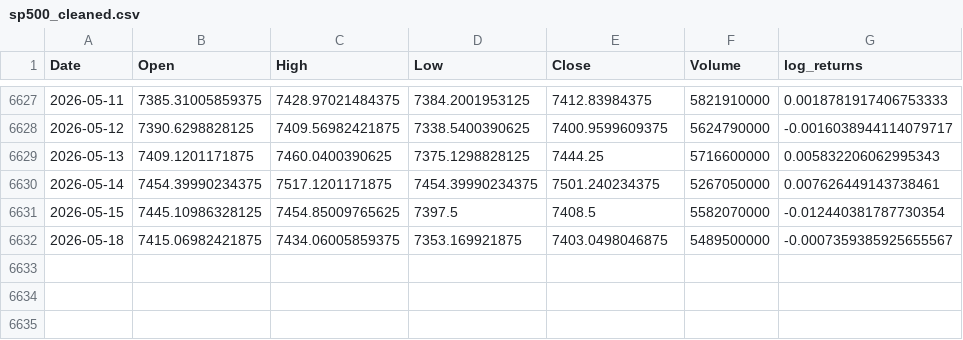
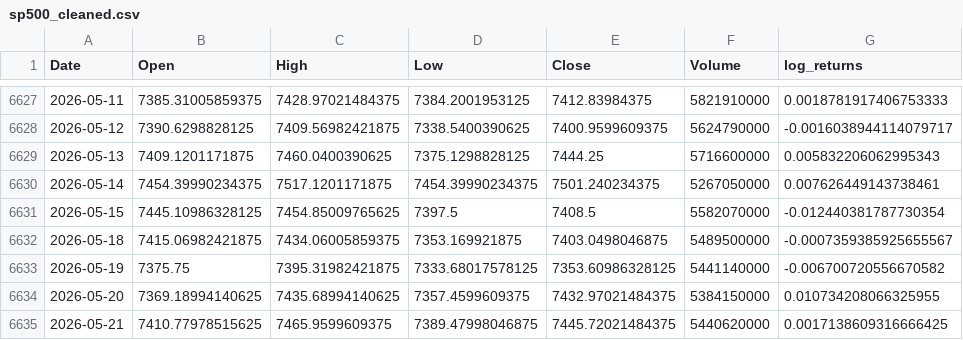
Before and after one commit to Mena-Beshara/sp500-market-intelligence-system, a CSV file: data/sp500_cleaned.csv, drawn as a sheet; only a part is shown, gaps mark what is left out; the diff names each change by its address in the sheet, - before the commit and + after, or states it on an @@ line.

```diff
--- a/data/sp500_cleaned.csv
+++ b/data/sp500_cleaned.csv
+row 6633: 2026-05-19 | 7375.75 | 7395.31982421875 | 7333.68017578125 | 7353.60986328125 | 5441140000 | -0.006700720556670582
+row 6634: 2026-05-20 | 7369.18994140625 | 7435.68994140625 | 7357.4599609375 | 7432.97021484375 | 5384150000 | 0.010734208066325955
+row 6635: 2026-05-21 | 7410.77978515625 | 7465.9599609375 | 7389.47998046875 | 7445.72021484375 | 5440620000 | 0.0017138609316666425
```
Also changed, not shown: 5 other files.
